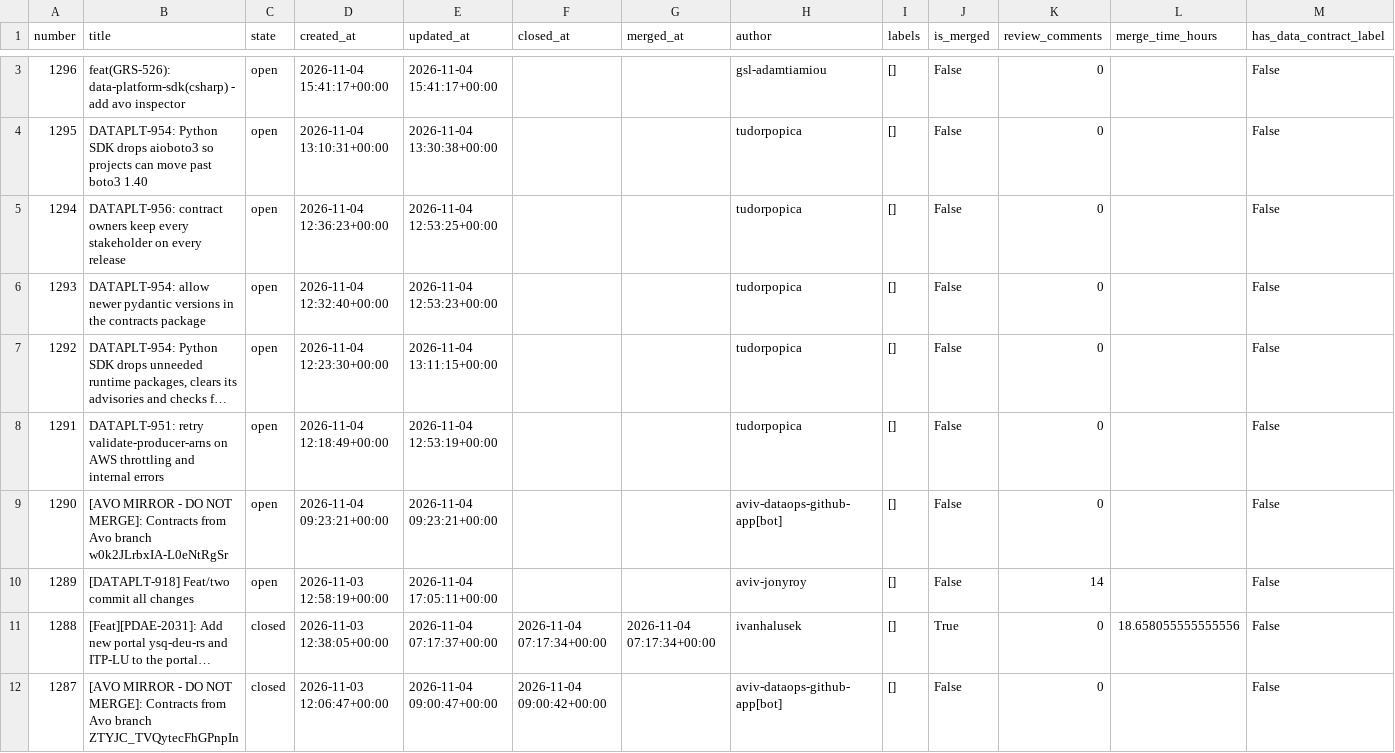
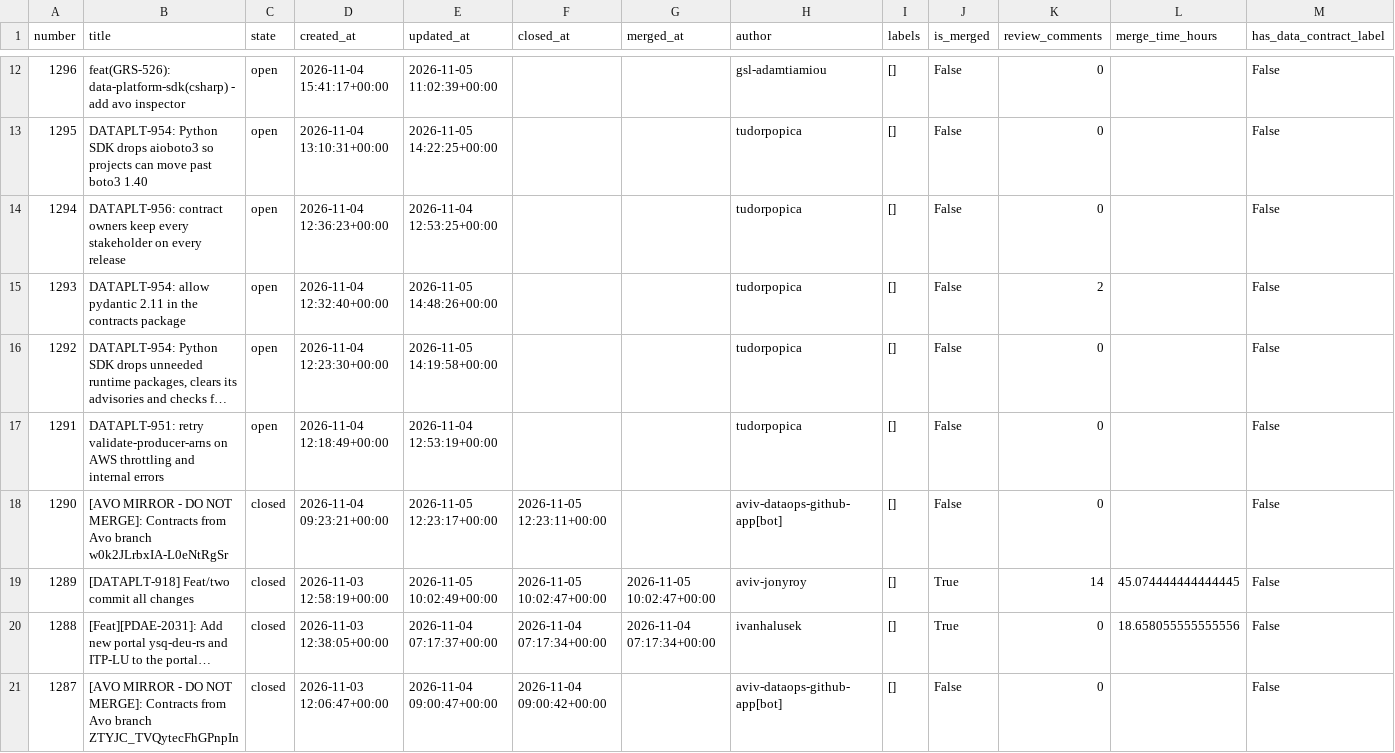
Before and after one commit to aviv-fathallahelmasri/github-pr-analytics, a CSV file: dashboard/data/pr_data.csv, drawn as a sheet; only a part is shown, gaps mark what is left out; long unchanged cells end in …; addresses are those after the commit; the diff covers the shown part only; the diff names each change by its address in the sheet, - before the commit and + after, or states it on an @@ line.

```diff
--- a/dashboard/data/pr_data.csv
+++ b/dashboard/data/pr_data.csv
-E12 (updated_at): 2026-11-04 15:41:17+00:00
+E12 (updated_at): 2026-11-05 11:02:39+00:00
-E13 (updated_at): 2026-11-04 13:30:38+00:00
+E13 (updated_at): 2026-11-05 14:22:25+00:00
-B15 (title): DATAPLT-954: allow newer pydantic versions in the…
+B15 (title): DATAPLT-954: allow pydantic 2.11 in the…
-E15 (updated_at): 2026-11-04 12:53:23+00:00
+E15 (updated_at): 2026-11-05 14:48:26+00:00
-K15 (review_comments): 0
+K15 (review_comments): 2
-E16 (updated_at): 2026-11-04 13:11:15+00:00
+E16 (updated_at): 2026-11-05 14:19:58+00:00
-C18:C19 (state): open
+C18:C19 (state): closed
-E18 (updated_at): 2026-11-04 09:23:21+00:00
+E18 (updated_at): 2026-11-05 12:23:17+00:00
-F18 (closed_at): (empty)
+F18 (closed_at): 2026-11-05 12:23:11+00:00
-E19 (updated_at): 2026-11-04 17:05:11+00:00
+E19 (updated_at): 2026-11-05 10:02:49+00:00
-F19 (closed_at): (empty)
+F19 (closed_at): 2026-11-05 10:02:47+00:00
-G19 (merged_at): (empty)
+G19 (merged_at): 2026-11-05 10:02:47+00:00
-J19 (is_merged): False
+J19 (is_merged): True
-L19 (merge_time_hours): (empty)
+L19 (merge_time_hours): 45.074444444444445
```
Also changed, not shown: 9 added rows and 62 edited cells elsewhere in this file, 2 other files.
